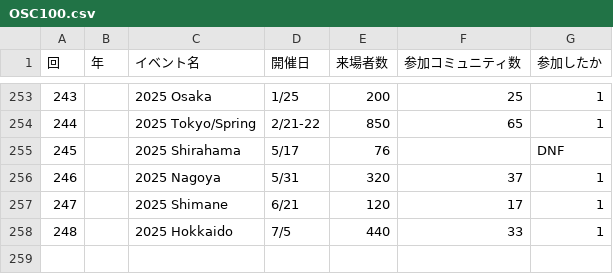
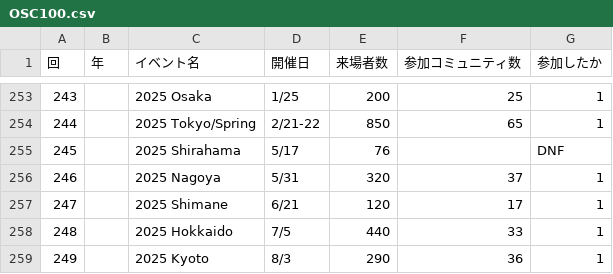
Before and after one commit to ebijun/NetBSD, a CSV file: Guide/OSC/OSC100.csv, drawn as a sheet; only a part is shown, gaps mark what is left out; the diff names each change by its address in the sheet, - before the commit and + after, or states it on an @@ line.

```diff
--- a/Guide/OSC/OSC100.csv
+++ b/Guide/OSC/OSC100.csv
+row 259: 249 |  | 2025 Kyoto | 8/3 | 290 | 36 | 1
```
Also changed, not shown: Event/togetter/togetterview/view.csv, 4 other files.
